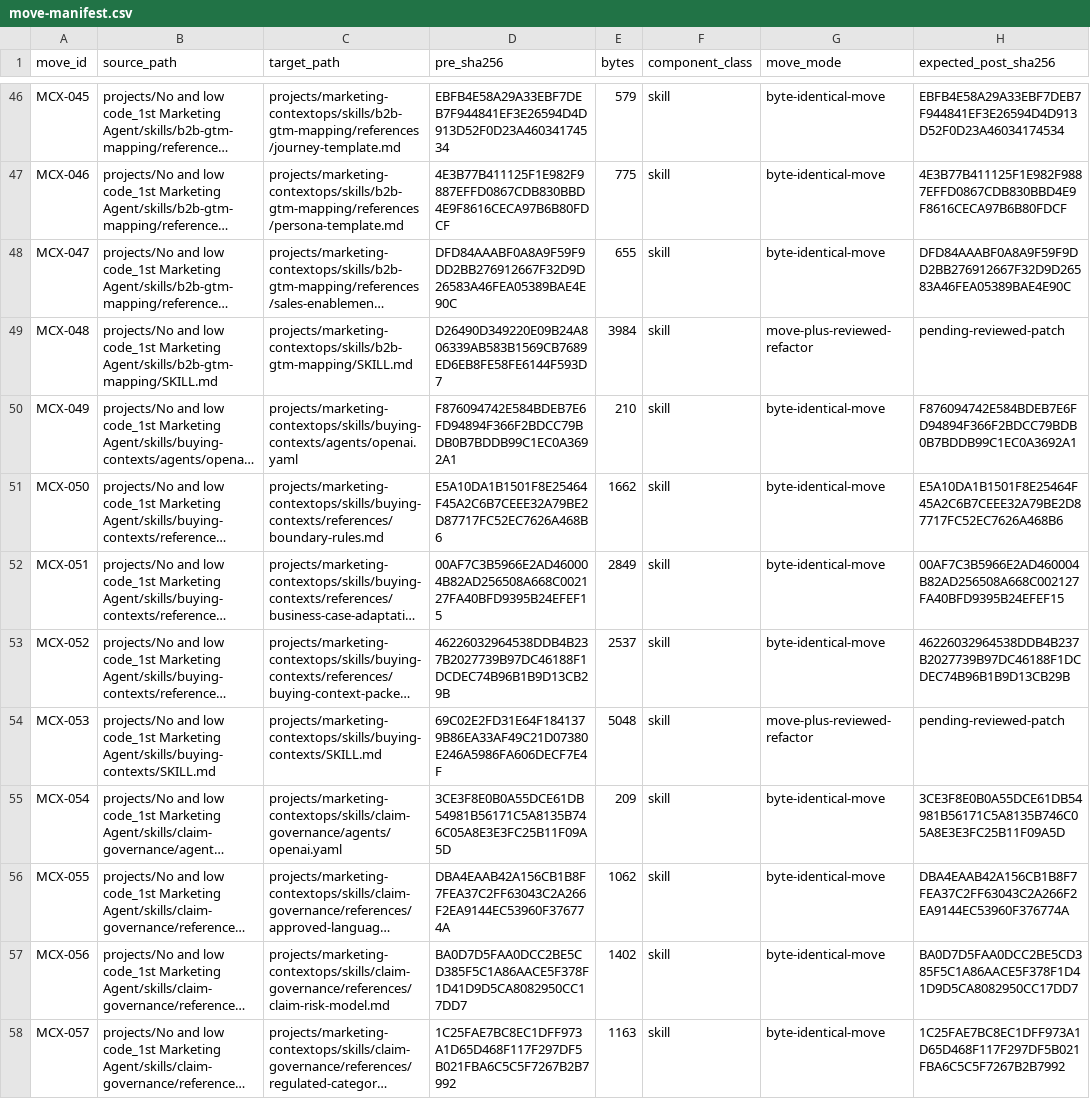
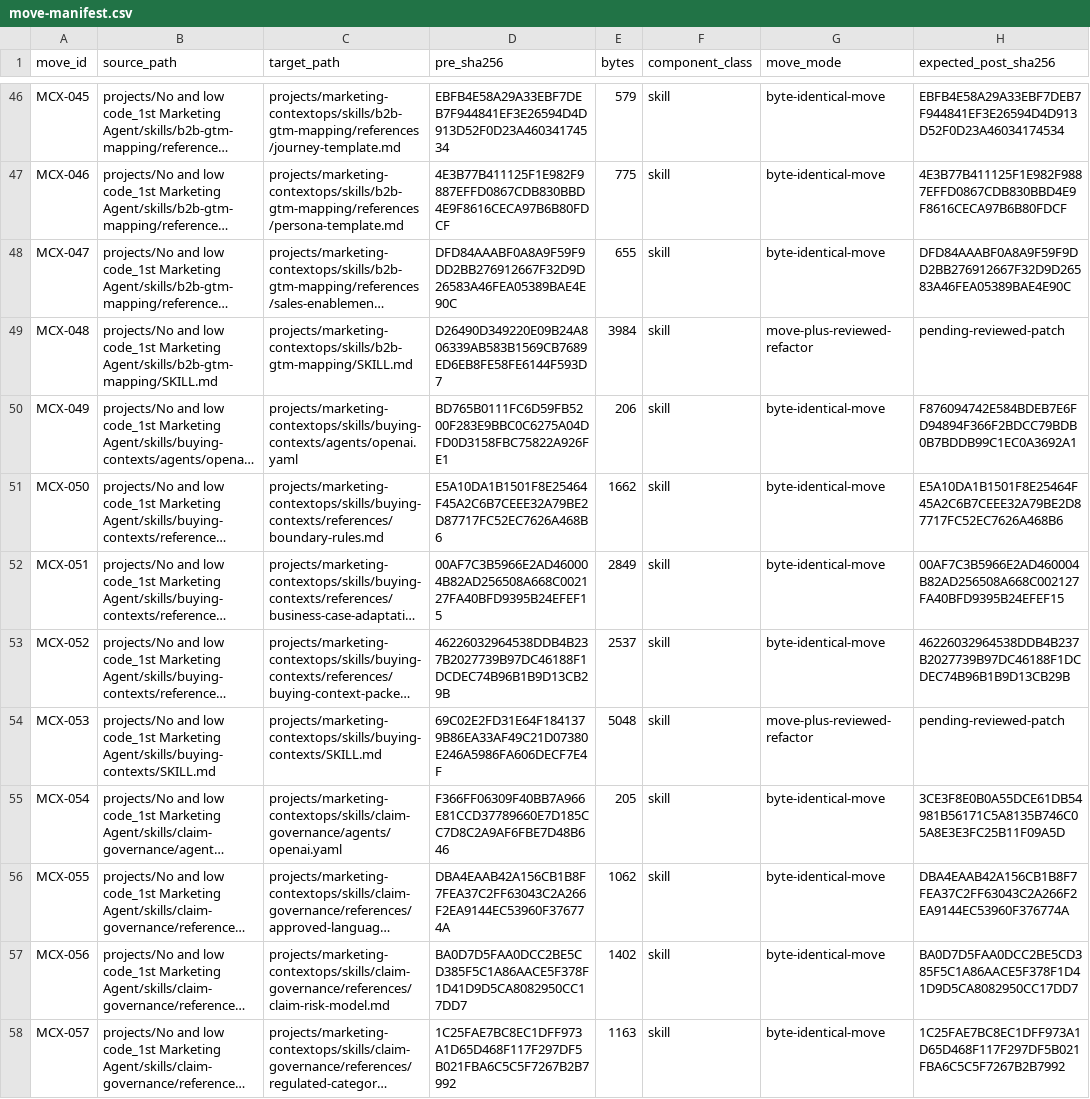
Before and after one commit to bumpmeisters/Second_brain, a CSV file: wiki/_outputs/marketing-system-architecture-v0-2/contextops-cutover-g3e/move-manifest.csv, drawn as a sheet; only a part is shown, gaps mark what is left out; long unchanged cells end in …; the diff covers the shown part only; the diff names each change by its address in the sheet, - before the commit and + after, or states it on an @@ line.

```diff
--- a/wiki/_outputs/marketing-system-architecture-v0-2/contextops-cutover-g3e/move-manifest.csv
+++ b/wiki/_outputs/marketing-system-architecture-v0-2/contextops-cutover-g3e/move-manifest.csv
-D50 (pre_sha256): F876094742E584BDEB7E6FD94894F366F2BDCC79BDB0B7BDDB99C1EC0A3692A1
+D50 (pre_sha256): BD765B0111FC6D59FB5200F283E9BBC0C6275A04DFD0D3158FBC75822A926FE1
-E50 (bytes): 210
+E50 (bytes): 206
-D55 (pre_sha256): 3CE3F8E0B0A55DCE61DB54981B56171C5A8135B746C05A8E3E3FC25B11F09A5D
+D55 (pre_sha256): F366FF06309F40BB7A966E81CCD37789660E7D185CC7D8C2A9AF6FBE7D48B646
-E55 (bytes): 209
+E55 (bytes): 205
```
Also changed, not shown: 52 edited cells elsewhere in this file, wiki/_outputs/marketing-system-architecture-v0-2/contextops-cutover-g3e/g3e-1/candidate/bundle-manifest.csv, wiki/_outputs/marketing-system-architecture-v0-2/contextops-cutover-g3e/g3e-1/candidate/manifests/component-posthashes.csv, 39 other files.
